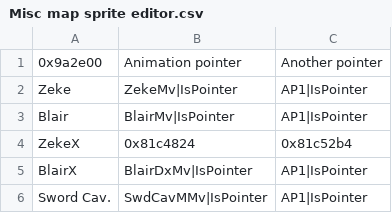
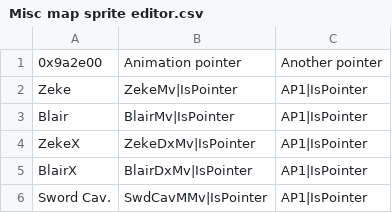
Before and after one commit to Retina1/TMGC_Buildfiles, a CSV file: Tables/NightmareModules/Map Sprite/Misc map sprite editor.csv, drawn as a sheet; only a part is shown.

```diff
--- a/Tables/NightmareModules/Map Sprite/Misc map sprite editor.csv
+++ b/Tables/NightmareModules/Map Sprite/Misc map sprite editor.csv
@@ -3,3 +3,3 @@ Zeke,ZekeMv|IsPointer,AP1|IsPointer
 Blair,BlairMv|IsPointer,AP1|IsPointer
-ZekeX,0x81c4824,0x81c52b4
+ZekeX,ZekeDxMv|IsPointer,AP1|IsPointer
 BlairX,BlairDxMv|IsPointer,AP1|IsPointer
```
Also changed, not shown: Tables/NightmareModules/Map Sprite/Standing map sprite editor.csv, 15 other files.
